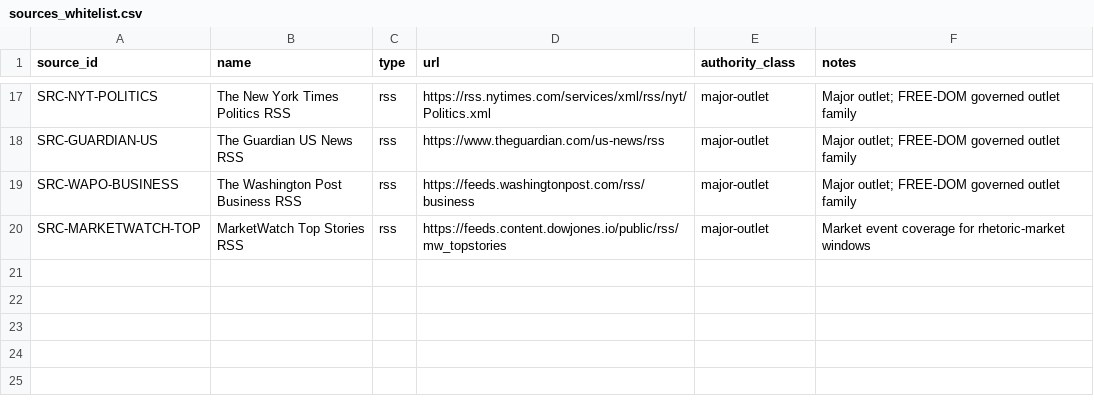
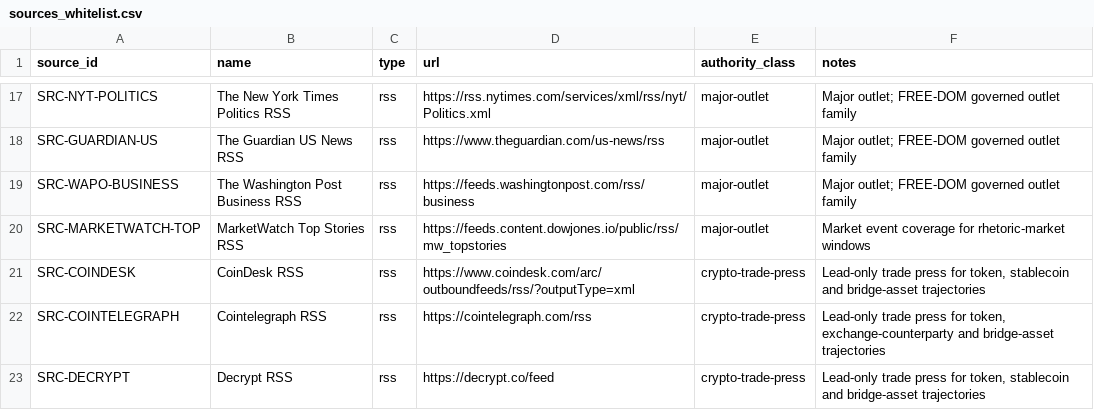
Before and after one commit to StegVerse-Labs/Trumpality, a CSV file: data/sources/sources_whitelist.csv, drawn as a sheet; only a part is shown, gaps mark what is left out.

```diff
--- a/data/sources/sources_whitelist.csv
+++ b/data/sources/sources_whitelist.csv
@@ -20 +20,4 @@ SRC-WAPO-BUSINESS,The Washington Post Business RSS,rss,https://feeds.washingtonp
 SRC-MARKETWATCH-TOP,MarketWatch Top Stories RSS,rss,https://feeds.content.dowjones.io/public/rss/mw_topstories,major-outlet,"Market event coverage for rhetoric-market windows"
+SRC-COINDESK,CoinDesk RSS,rss,https://www.coindesk.com/arc/outboundfeeds/rss/?outputType=xml,crypto-trade-press,"Lead-only trade press for token, stablecoin and bridge-asset trajectories"
+SRC-COINTELEGRAPH,Cointelegraph RSS,rss,https://cointelegraph.com/rss,crypto-trade-press,"Lead-only trade press for token, exchange-counterparty and bridge-asset trajectories"
+SRC-DECRYPT,Decrypt RSS,rss,https://decrypt.co/feed,crypto-trade-press,"Lead-only trade press for token, stablecoin and bridge-asset trajectories"
```
